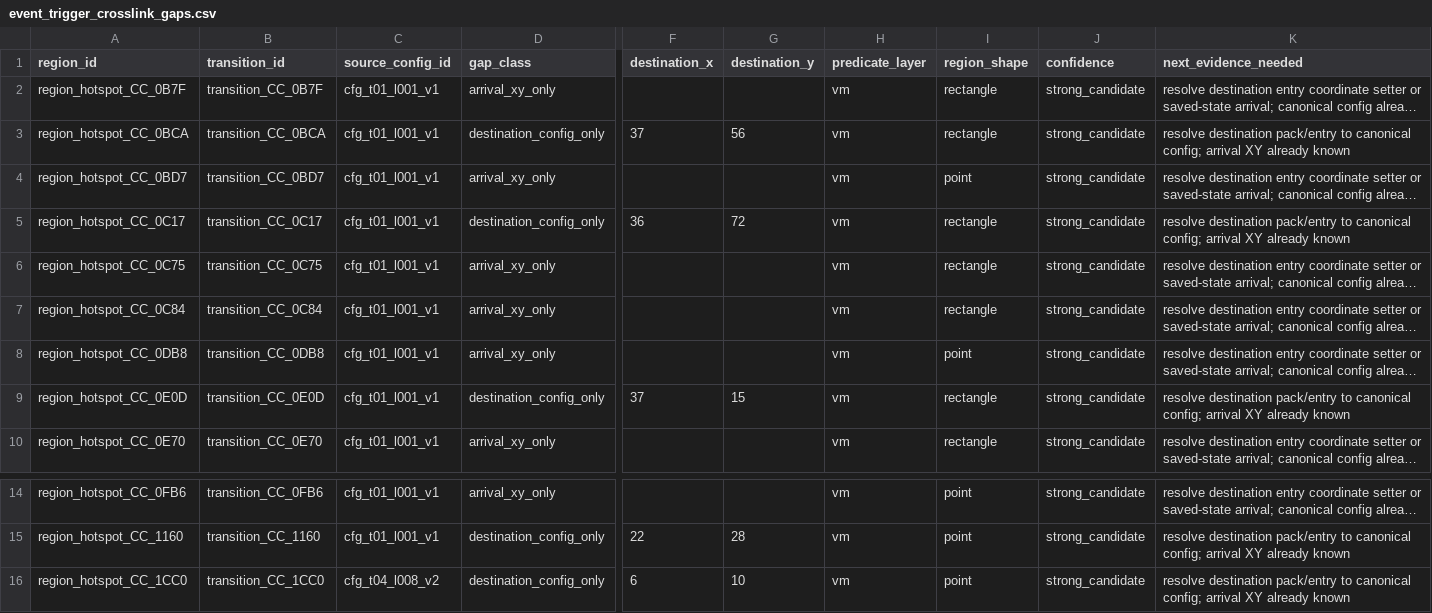
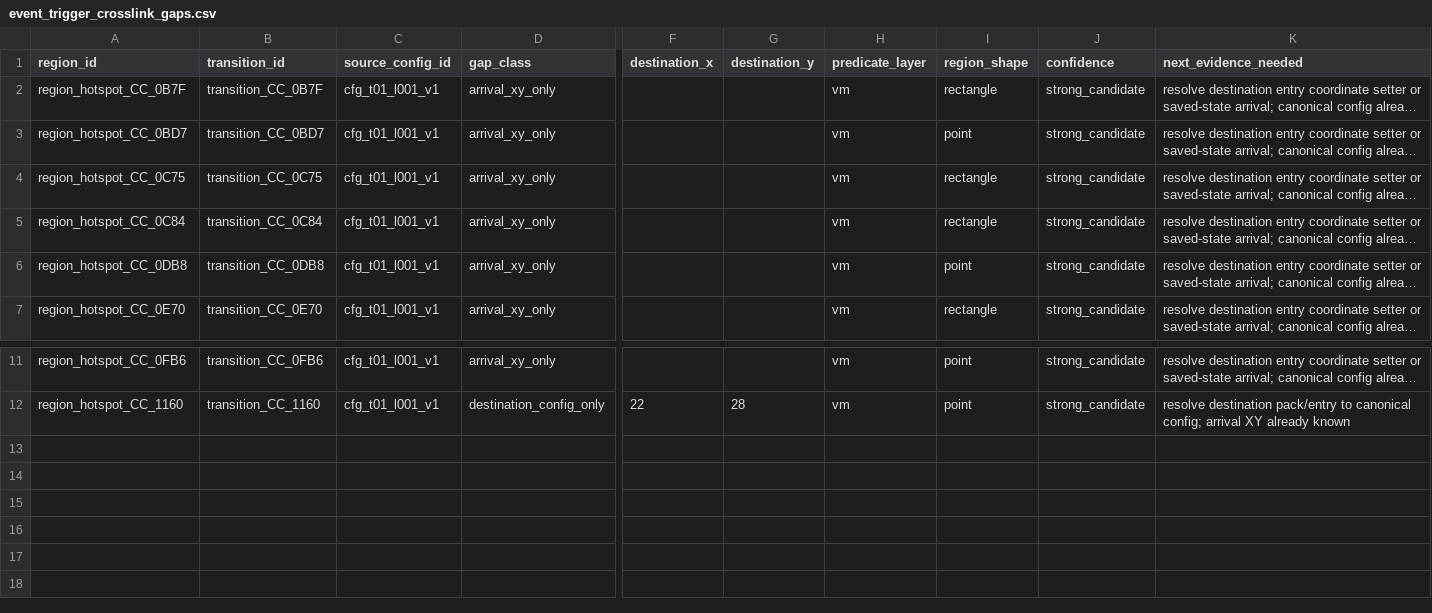
Before and after one commit to zin1985/shinmomo, a CSV file: data/events/event_trigger_crosslink_gaps.csv, drawn as a sheet; only a part is shown, gaps mark what is left out; long unchanged cells end in …; rows hold the shown columns only; the diff names each change by its address in the sheet, - before the commit and + after, or states it on an @@ line.

Commit message:
Resolve trigger destinations by native bounds

```diff
--- a/data/events/event_trigger_crosslink_gaps.csv
+++ b/data/events/event_trigger_crosslink_gaps.csv
-row 3: region_hotspot_CC_0BCA | transition_CC_0BCA | cfg_t01_l001_v1 | destination_config_only | 37 | 56 | vm | rectangle | strong_candidate | resolve destination pack/entry to canonical config; arrival XY already known
-row 5: region_hotspot_CC_0C17 | transition_CC_0C17 | cfg_t01_l001_v1 | destination_config_only | 36 | 72 | vm | rectangle | strong_candidate | resolve destination pack/entry to canonical config; arrival XY already known
-row 9: region_hotspot_CC_0E0D | transition_CC_0E0D | cfg_t01_l001_v1 | destination_config_only | 37 | 15 | vm | rectangle | strong_candidate | resolve destination pack/entry to canonical config; arrival XY already known
-row 16: region_hotspot_CC_1CC0 | transition_CC_1CC0 | cfg_t04_l008_v2 | destination_config_only | 6 | 10 | vm | point | strong_candidate | resolve destination pack/entry to canonical config; arrival XY already known
```
Also changed, not shown: data/events/event_trigger_regions.csv, 11 other files.
